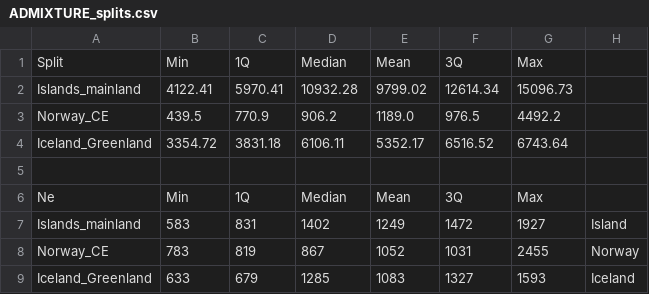
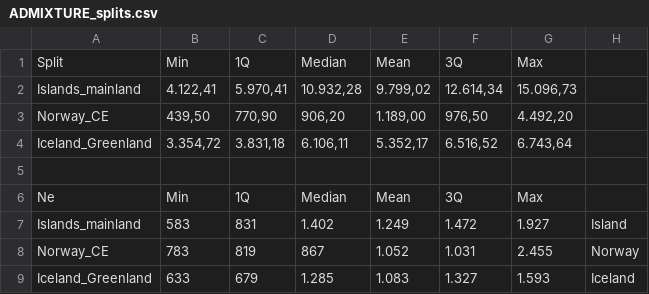
Before and after one commit to akijarl/Haliaeetus_ernir, a CSV file: smcpp_output/nocubic/Split/ADMIXTURE_splits.csv, drawn as a sheet.

```diff
--- a/smcpp_output/nocubic/Split/ADMIXTURE_splits.csv
+++ b/smcpp_output/nocubic/Split/ADMIXTURE_splits.csv
@@ -1,9 +1,9 @@
 Split,Min,1Q,Median,Mean,3Q,Max,
-Islands_mainland,4122.41,5970.41,10932.28,9799.02,12614.34,15096.73,
-Norway_CE,439.5,770.9,906.2,1189.0,976.5,4492.2,
-Iceland_Greenland,3354.72,3831.18,6106.11,5352.17,6516.52,6743.64,
+Islands_mainland,"4.122,41","5.970,41","10.932,28","9.799,02","12.614,34","15.096,73",
+Norway_CE,"439,50","770,90","906,20","1.189,00","976,50","4.492,20",
+Iceland_Greenland,"3.354,72","3.831,18","6.106,11","5.352,17","6.516,52","6.743,64",
 ,,,,,,,
 Ne,Min,1Q,Median,Mean,3Q,Max,
-Islands_mainland,583,831,1402,1249,1472,1927,Island
-Norway_CE,783,819,867,1052,1031,2455,Norway
-Iceland_Greenland,633,679,1285,1083,1327,1593,Iceland
+Islands_mainland,583,831,1.402,1.249,1.472,1.927,Island
+Norway_CE,783,819,867,1.052,1.031,2.455,Norway
+Iceland_Greenland,633,679,1.285,1.083,1.327,1.593,Iceland
```
Also changed, not shown: 13 other files.
